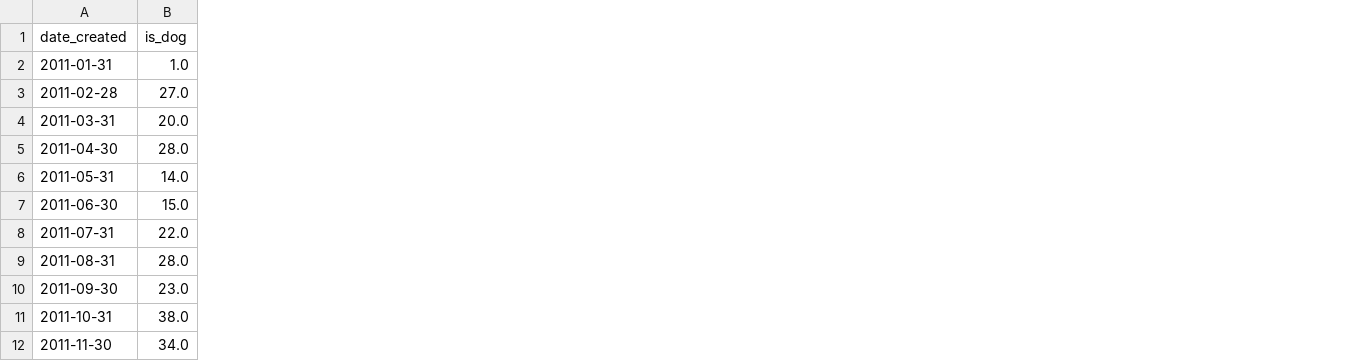
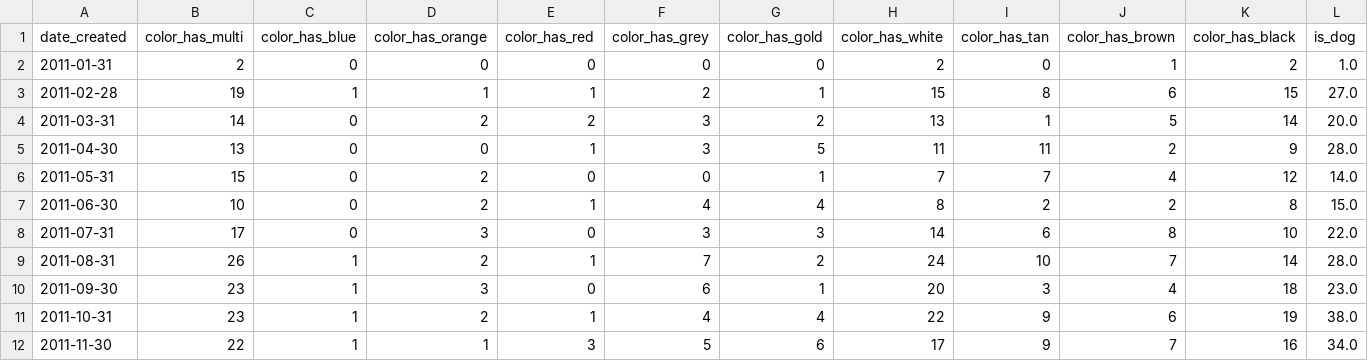
Before and after one commit to hangler/vancouver-animals, a CSV file: data/lost_by_date.csv, drawn as a sheet; only a part is shown; the diff names each change by its address in the sheet, - before the commit and + after, or states it on an @@ line.

Commit message:
Clean color data, and add name x color and name x state

```diff
--- a/data/lost_by_date.csv
+++ b/data/lost_by_date.csv
+column B (color_has_multi), rows 2-12: 2 | 19 | 14 | 13 | 15 | 10 | 17 | 26 | 23 | 23 | 22
+column C (color_has_blue), rows 2-12: 0 | 1 | 0 | 0 | 0 | 0 | 0 | 1 | 1 | 1 | 1
+column D (color_has_orange), rows 2-12: 0 | 1 | 2 | 0 | 2 | 2 | 3 | 2 | 3 | 2 | 1
+column E (color_has_red), rows 2-12: 0 | 1 | 2 | 1 | 0 | 1 | 0 | 1 | 0 | 1 | 3
+column F (color_has_grey), rows 2-12: 0 | 2 | 3 | 3 | 0 | 4 | 3 | 7 | 6 | 4 | 5
+column G (color_has_gold), rows 2-12: 0 | 1 | 2 | 5 | 1 | 4 | 3 | 2 | 1 | 4 | 6
+column H (color_has_white), rows 2-12: 2 | 15 | 13 | 11 | 7 | 8 | 14 | 24 | 20 | 22 | 17
+column I (color_has_tan), rows 2-12: 0 | 8 | 1 | 11 | 7 | 2 | 6 | 10 | 3 | 9 | 9
+column J (color_has_brown), rows 2-12: 1 | 6 | 5 | 2 | 4 | 2 | 8 | 7 | 4 | 6 | 7
+column K (color_has_black), rows 2-12: 2 | 15 | 14 | 9 | 12 | 8 | 10 | 14 | 18 | 19 | 16
```
Also changed, not shown: data/color.csv, data/name_stats.csv, 5 other files.
